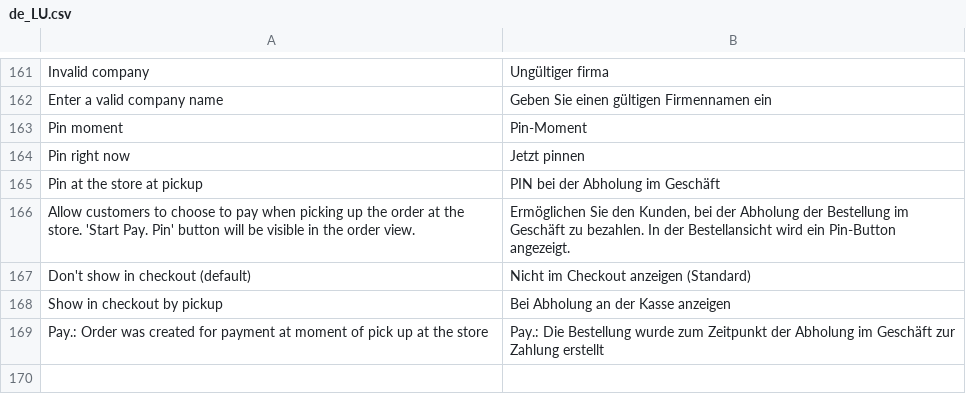
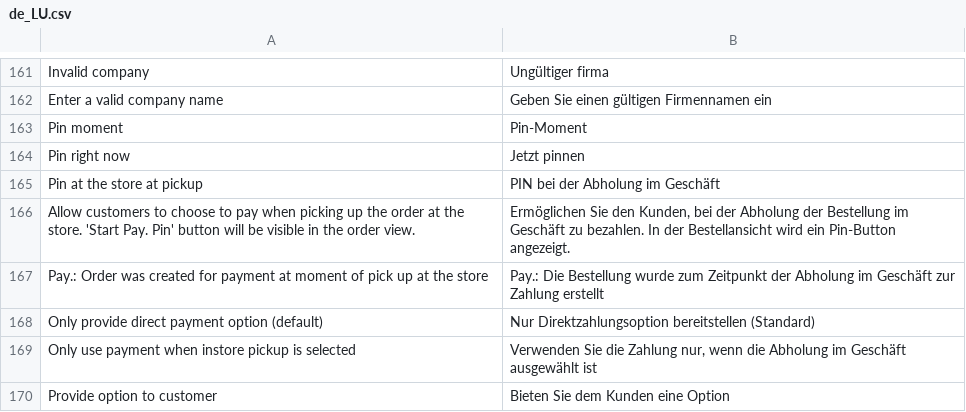
Before and after one commit to paynl/magento2-plugin, a CSV file: i18n/de_LU.csv, drawn as a sheet; only a part is shown, gaps mark what is left out; removed rows and columns are numbered as before the commit, all else as after; the diff names each change by its address in the sheet, - before the commit and + after, or states it on an @@ line.

```diff
--- a/i18n/de_LU.csv
+++ b/i18n/de_LU.csv
-row 167: Don't show in checkout (default) | Nicht im Checkout anzeigen (Standard)
-row 168: Show in checkout by pickup | Bei Abholung an der Kasse anzeigen
+row 168: Only provide direct payment option (default) | Nur Direktzahlungsoption bereitstellen (Standard)
+row 169: Only use payment when instore pickup is selected | Verwenden Sie die Zahlung nur, wenn die Abholung im Geschäft ausgewählt ist
+row 170: Provide option to customer | Bieten Sie dem Kunden eine Option
```
Also changed, not shown: i18n/fr_BE.csv, i18n/fr_CA.csv, 9 other files.
